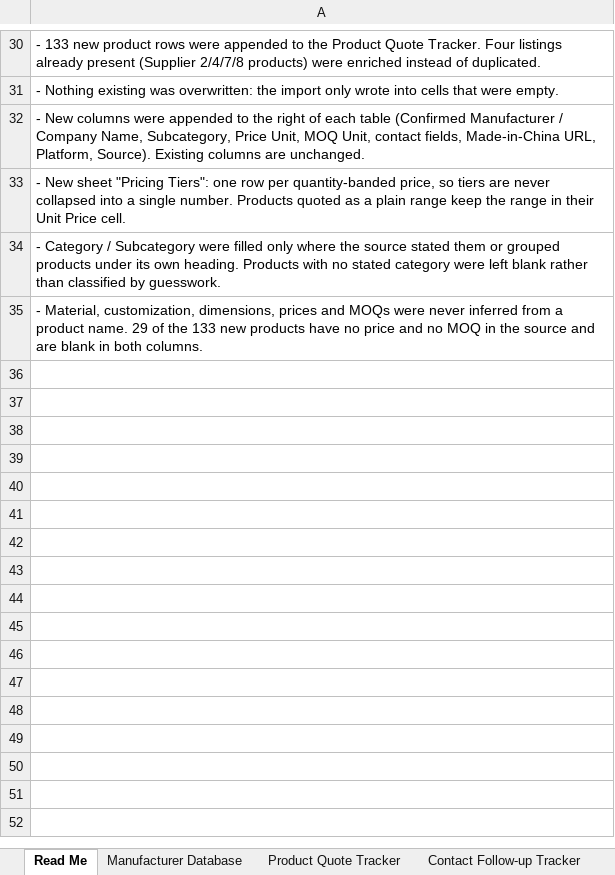
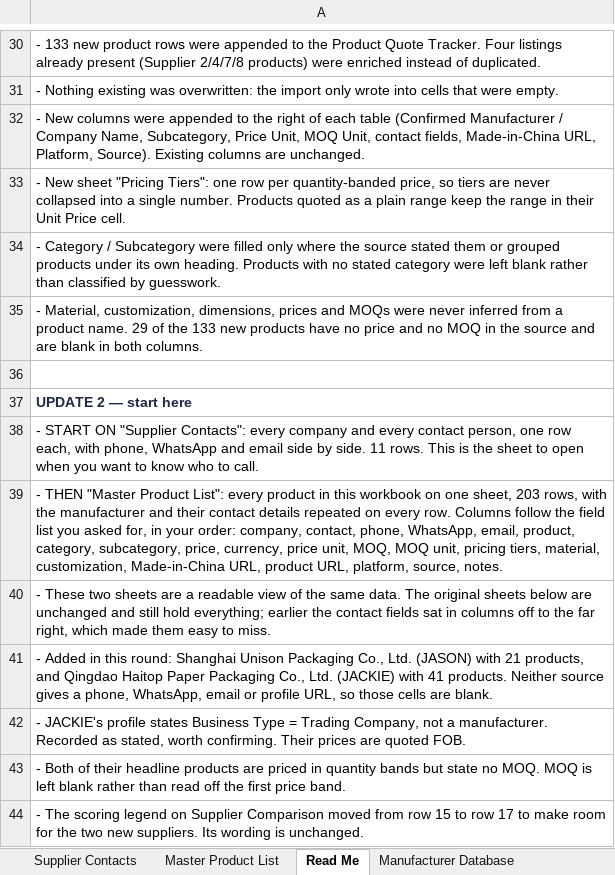
Before and after one commit to yvanadarele-create/Harmony-verify, an Excel workbook: Brendora_Supplier_Tracker.xlsx, sheet Read Me, drawn as a sheet; only a part is shown, gaps mark what is left out; values as stored, in another font and other column widths than the file's, no borders; the diff names each change by its address in the sheet, - before the commit and + after, or states it on an @@ line.

```diff
--- a/Brendora_Supplier_Tracker.xlsx (sheet Read Me)
+++ b/Brendora_Supplier_Tracker.xlsx (sheet Read Me)
+sheet tab: Supplier Contacts
+sheet tab: Master Product List
+row 36: (empty)
+row 37: UPDATE 2 — start here
+row 38: - START ON "Supplier Contacts": every company and every contact person, one row each, with phone, WhatsApp and email side by side. 11 rows. This is the sheet to open when you want to know who to call.
+row 39: - THEN "Master Product List": every product in this workbook on one sheet, 203 rows, with the manufacturer and their contact details repeated on every row. Columns follow the field list you asked for, in your order: company, contact, phone, WhatsApp, email, product, category, subcategory, price, currency, price unit, MOQ, MOQ unit, pricing tiers, material, customization, Made-in-China URL, product URL, platform, source, notes.
+row 40: - These two sheets are a readable view of the same data. The original sheets below are unchanged and still hold everything; earlier the contact fields sat in columns off to the far right, which made them easy to miss.
+row 41: - Added in this round: Shanghai Unison Packaging Co., Ltd. (JASON) with 21 products, and Qingdao Haitop Paper Packaging Co., Ltd. (JACKIE) with 41 products. Neither source gives a phone, WhatsApp, email or profile URL, so those cells are blank.
+row 42: - JACKIE's profile states Business Type = Trading Company, not a manufacturer. Recorded as stated, worth confirming. Their prices are quoted FOB.
+row 43: - Both of their headline products are priced in quantity bands but state no MOQ. MOQ is left blank rather than read off the first price band.
+row 44: - The scoring legend on Supplier Comparison moved from row 15 to row 17 to make room for the two new suppliers. Its wording is unchanged.
```
Also changed, not shown: sheet Product Quote Tracker, sheet Pricing Tiers, sheet Manufacturer Database, sheet Supplier Comparison, sheet Contact Follow-up Tracker, sheet Brendora Sourcing Notes.
